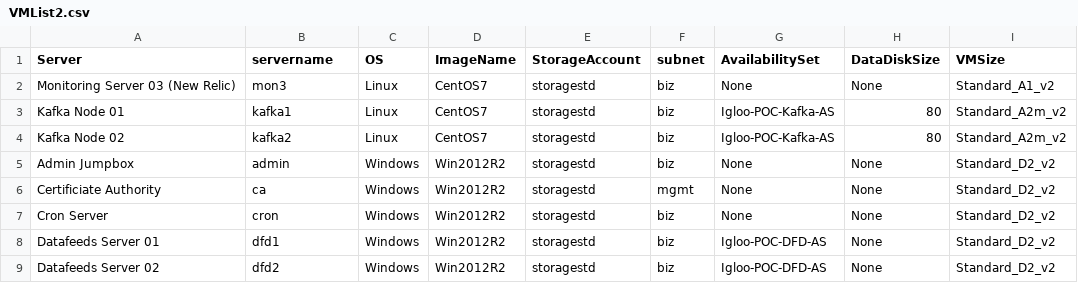
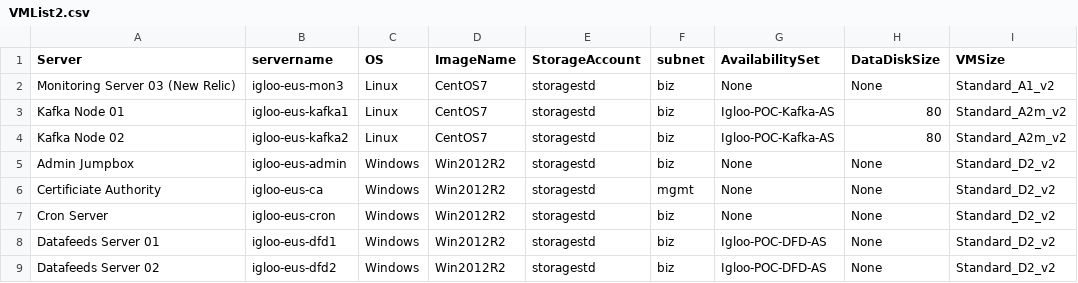
Before and after one commit to llalonde/Igloo-POC, a CSV file: csv_files/VMList2.csv, drawn as a sheet.

```diff
--- a/csv_files/VMList2.csv
+++ b/csv_files/VMList2.csv
@@ -1,9 +1,9 @@
 Server,servername,OS,ImageName,StorageAccount,subnet,AvailabilitySet,DataDiskSize,VMSize
-Monitoring Server 03 (New Relic),mon3,Linux,CentOS7,storagestd,biz,None,None,Standard_A1_v2
-Kafka Node 01,kafka1,Linux,CentOS7,storagestd,biz,Igloo-POC-Kafka-AS,80,Standard_A2m_v2
-Kafka Node 02,kafka2,Linux,CentOS7,storagestd,biz,Igloo-POC-Kafka-AS,80,Standard_A2m_v2
-Admin Jumpbox,admin,Windows,Win2012R2,storagestd,biz,None,None,Standard_D2_v2
-Certificiate Authority,ca,Windows,Win2012R2,storagestd,mgmt,None,None,Standard_D2_v2
-Cron Server,cron,Windows,Win2012R2,storagestd,biz,None,None,Standard_D2_v2
-Datafeeds Server 01,dfd1,Windows,Win2012R2,storagestd,biz,Igloo-POC-DFD-AS,None,Standard_D2_v2
-Datafeeds Server 02,dfd2,Windows,Win2012R2,storagestd,biz,Igloo-POC-DFD-AS,None,Standard_D2_v2
+Monitoring Server 03 (New Relic),igloo-eus-mon3,Linux,CentOS7,storagestd,biz,None,None,Standard_A1_v2
+Kafka Node 01,igloo-eus-kafka1,Linux,CentOS7,storagestd,biz,Igloo-POC-Kafka-AS,80,Standard_A2m_v2
+Kafka Node 02,igloo-eus-kafka2,Linux,CentOS7,storagestd,biz,Igloo-POC-Kafka-AS,80,Standard_A2m_v2
+Admin Jumpbox,igloo-eus-admin,Windows,Win2012R2,storagestd,biz,None,None,Standard_D2_v2
+Certificiate Authority,igloo-eus-ca,Windows,Win2012R2,storagestd,mgmt,None,None,Standard_D2_v2
+Cron Server,igloo-eus-cron,Windows,Win2012R2,storagestd,biz,None,None,Standard_D2_v2
+Datafeeds Server 01,igloo-eus-dfd1,Windows,Win2012R2,storagestd,biz,Igloo-POC-DFD-AS,None,Standard_D2_v2
+Datafeeds Server 02,igloo-eus-dfd2,Windows,Win2012R2,storagestd,biz,Igloo-POC-DFD-AS,None,Standard_D2_v2
```
Also changed, not shown: 4 other files.
